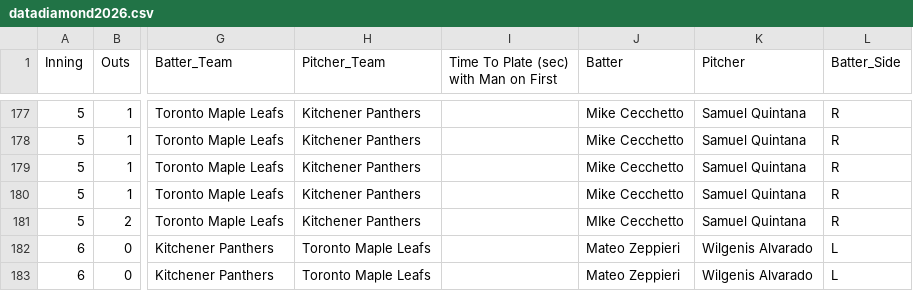
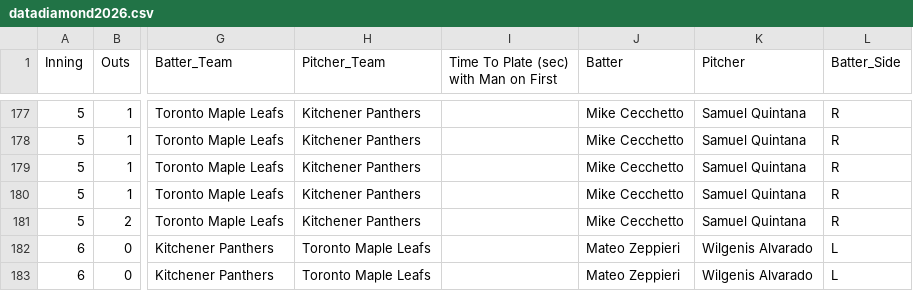
Before and after one commit to bigfishy06/data-diamond, a CSV file: data/datadiamond2026.csv, drawn as a sheet; only a part is shown, gaps mark what is left out; the diff names each change by its address in the sheet, - before the commit and + after, or states it on an @@ line.

```diff
--- a/data/datadiamond2026.csv
+++ b/data/datadiamond2026.csv
-J181 (Batter): MIke Cecchetto
+J181 (Batter): Mike Cecchetto
```
Also changed, not shown: 1 other file.
